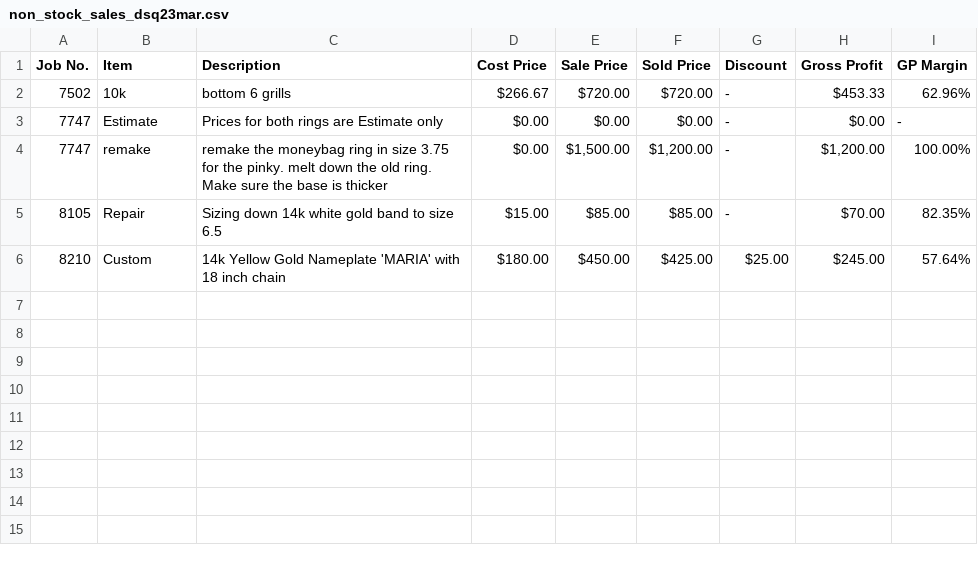
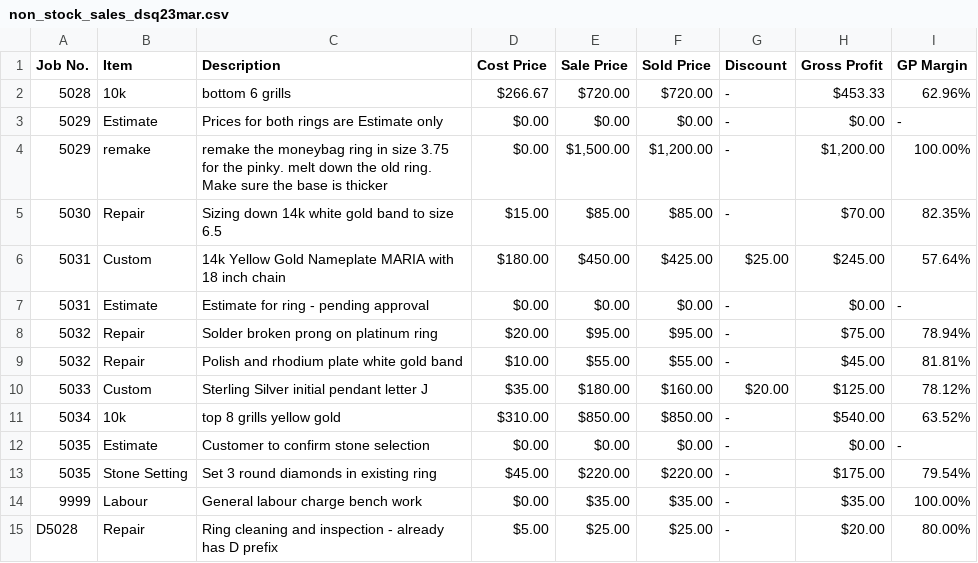
Before and after one commit to kgyanwal/JewelTag, a CSV file: storage/tenantlxdiamond/app/data/non_stock_sales_dsq23mar.csv, drawn as a sheet; the diff names each change by its address in the sheet, - before the commit and + after, or states it on an @@ line.

Commit message:
Repair receipt & warranty issue fixed

```diff
--- a/storage/tenantlxdiamond/app/data/non_stock_sales_dsq23mar.csv
+++ b/storage/tenantlxdiamond/app/data/non_stock_sales_dsq23mar.csv
-A2 (Job No.): 7502
+A2 (Job No.): 5028
-A3:A4 (Job No.): 7747
+A3:A4 (Job No.): 5029
-A5 (Job No.): 8105
+A5 (Job No.): 5030
-A6 (Job No.): 8210
+A6 (Job No.): 5031
-C6 (Description): …Gold Nameplate 'MARIA' with 18…
+C6 (Description): …Gold Nameplate MARIA with 18…
+row 7: 5031 | Estimate | Estimate for ring - pending approval | $0.00 | $0.00 | $0.00 | - | $0.00 | -
+row 8: 5032 | Repair | Solder broken prong on platinum ring | $20.00 | $95.00 | $95.00 | - | $75.00 | 78.94%
+row 9: 5032 | Repair | Polish and rhodium plate white gold band | $10.00 | $55.00 | $55.00 | - | $45.00 | 81.81%
+row 10: 5033 | Custom | Sterling Silver initial pendant letter J | $35.00 | $180.00 | $160.00 | $20.00 | $125.00 | 78.12%
+row 11: 5034 | 10k | top 8 grills yellow gold | $310.00 | $850.00 | $850.00 | - | $540.00 | 63.52%
+row 12: 5035 | Estimate | Customer to confirm stone selection | $0.00 | $0.00 | $0.00 | - | $0.00 | -
+row 13: 5035 | Stone Setting | Set 3 round diamonds in existing ring | $45.00 | $220.00 | $220.00 | - | $175.00 | 79.54%
+row 14: 9999 | Labour | General labour charge bench work | $0.00 | $35.00 | $35.00 | - | $35.00 | 100.00%
+row 15: D5028 | Repair | Ring cleaning and inspection - already has D prefix | $5.00 | $25.00 | $25.00 | - | $20.00 | 80.00%
```
Also changed, not shown: 15 other files.
